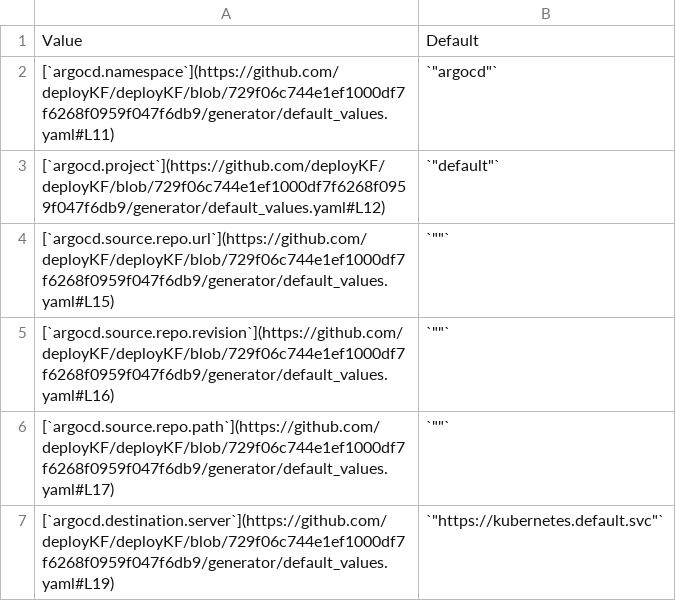
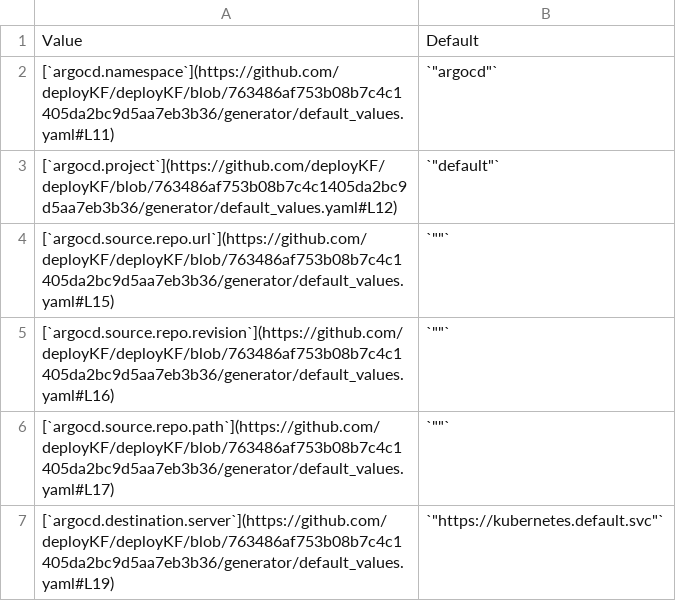
Before and after one commit to deployKF/website, a CSV file: content/reference/deploykf-values--argocd.csv, drawn as a sheet.

```diff
--- a/content/reference/deploykf-values--argocd.csv
+++ b/content/reference/deploykf-values--argocd.csv
@@ -1,7 +1,7 @@
 Value,Default
-[`argocd.namespace`](https://github.com/deployKF/deployKF/blob/729f06c744e1ef1000df7f6268f0959f047f6db9/generator/default_values.yaml#L11),"`""argocd""`"
-[`argocd.project`](https://github.com/deployKF/deployKF/blob/729f06c744e1ef1000df7f6268f0959f047f6db9/generator/default_values.yaml#L12),"`""default""`"
-[`argocd.source.repo.url`](https://github.com/deployKF/deployKF/blob/729f06c744e1ef1000df7f6268f0959f047f6db9/generator/default_values.yaml#L15),"`""""`"
-[`argocd.source.repo.revision`](https://github.com/deployKF/deployKF/blob/729f06c744e1ef1000df7f6268f0959f047f6db9/generator/default_values.yaml#L16),"`""""`"
-[`argocd.source.repo.path`](https://github.com/deployKF/deployKF/blob/729f06c744e1ef1000df7f6268f0959f047f6db9/generator/default_values.yaml#L17),"`""""`"
-[`argocd.destination.server`](https://github.com/deployKF/deployKF/blob/729f06c744e1ef1000df7f6268f0959f047f6db9/generator/default_values.yaml#L19),"`""https://kubernetes.default.svc""`"
+[`argocd.namespace`](https://github.com/deployKF/deployKF/blob/763486af753b08b7c4c1405da2bc9d5aa7eb3b36/generator/default_values.yaml#L11),"`""argocd""`"
+[`argocd.project`](https://github.com/deployKF/deployKF/blob/763486af753b08b7c4c1405da2bc9d5aa7eb3b36/generator/default_values.yaml#L12),"`""default""`"
+[`argocd.source.repo.url`](https://github.com/deployKF/deployKF/blob/763486af753b08b7c4c1405da2bc9d5aa7eb3b36/generator/default_values.yaml#L15),"`""""`"
+[`argocd.source.repo.revision`](https://github.com/deployKF/deployKF/blob/763486af753b08b7c4c1405da2bc9d5aa7eb3b36/generator/default_values.yaml#L16),"`""""`"
+[`argocd.source.repo.path`](https://github.com/deployKF/deployKF/blob/763486af753b08b7c4c1405da2bc9d5aa7eb3b36/generator/default_values.yaml#L17),"`""""`"
+[`argocd.destination.server`](https://github.com/deployKF/deployKF/blob/763486af753b08b7c4c1405da2bc9d5aa7eb3b36/generator/default_values.yaml#L19),"`""https://kubernetes.default.svc""`"
```
Also changed, not shown: content/reference/deploykf-values--deploykf_core.deploykf_auth.csv, content/reference/deploykf-values--deploykf_opt.deploykf_mysql.csv, 8 other files.
